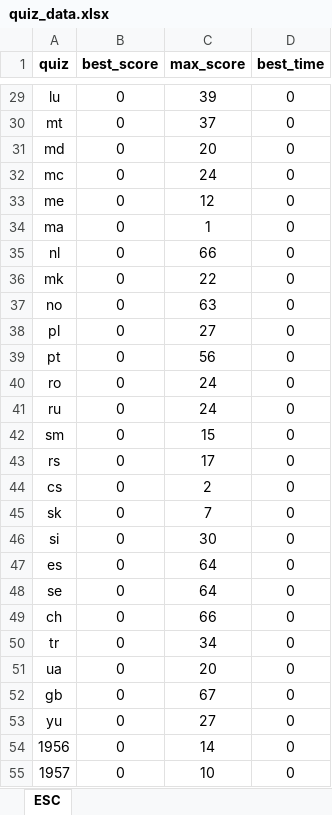
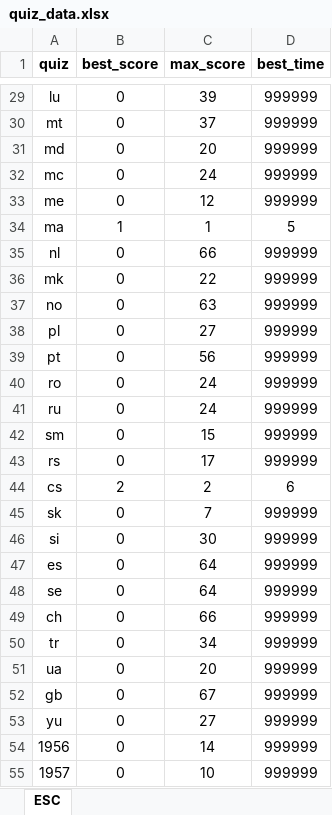
Before and after one commit to GiaFil7/esc_app, an Excel workbook: files/quiz_data.xlsx, sheet ESC, drawn as a sheet; only a part is shown, gaps mark what is left out; values as stored, in another font and other column widths than the file's, no borders; the diff covers the shown part only; the diff names each change by its address in the sheet, - before the commit and + after, or states it on an @@ line.

```diff
--- a/files/quiz_data.xlsx (sheet ESC)
+++ b/files/quiz_data.xlsx (sheet ESC)
-D29:D33 (best_time): 0
+D29:D33 (best_time): 999999
-B34 (best_score): 0
+B34 (best_score): 1
-D34 (best_time): 0
+D34 (best_time): 5
-D35:D43 (best_time): 0
+D35:D43 (best_time): 999999
-B44 (best_score): 0
+B44 (best_score): 2
-D44 (best_time): 0
+D44 (best_time): 6
-D45:D55 (best_time): 0
+D45:D55 (best_time): 999999
```
Also changed, not shown: 95 edited cells elsewhere in this sheet, 4 other files.
